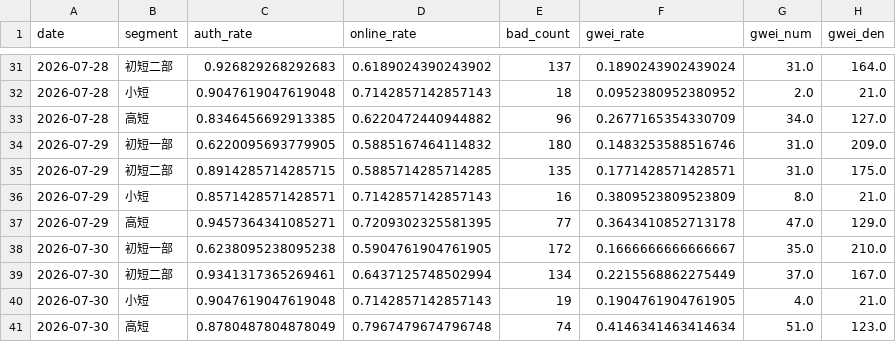
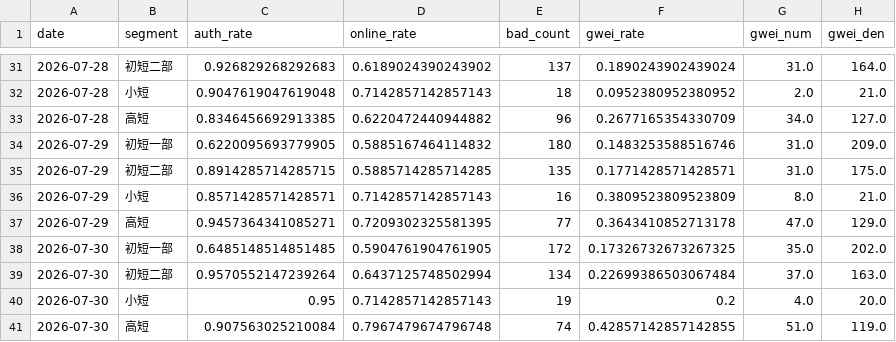
Before and after one commit to zoeyzhou111/fengling-dashboard, a CSV file: dashboard_history.csv, drawn as a sheet; only a part is shown, gaps mark what is left out; the diff names each change by its address in the sheet, - before the commit and + after, or states it on an @@ line.

```diff
--- a/dashboard_history.csv
+++ b/dashboard_history.csv
-C38 (auth_rate): 0.6238095238095238
+C38 (auth_rate): 0.6485148514851485
-F38 (gwei_rate): 0.1666666666666667
+F38 (gwei_rate): 0.17326732673267325
-H38 (gwei_den): 210.0
+H38 (gwei_den): 202.0
-C39 (auth_rate): 0.9341317365269461
+C39 (auth_rate): 0.9570552147239264
-F39 (gwei_rate): 0.2215568862275449
+F39 (gwei_rate): 0.22699386503067484
-H39 (gwei_den): 167.0
+H39 (gwei_den): 163.0
-C40 (auth_rate): 0.9047619047619048
+C40 (auth_rate): 0.95
-F40 (gwei_rate): 0.1904761904761905
+F40 (gwei_rate): 0.2
-H40 (gwei_den): 21.0
+H40 (gwei_den): 20.0
-C41 (auth_rate): 0.8780487804878049
+C41 (auth_rate): 0.907563025210084
-F41 (gwei_rate): 0.4146341463414634
+F41 (gwei_rate): 0.42857142857142855
-H41 (gwei_den): 123.0
+H41 (gwei_den): 119.0
```
Also changed, not shown: 18 other files.
